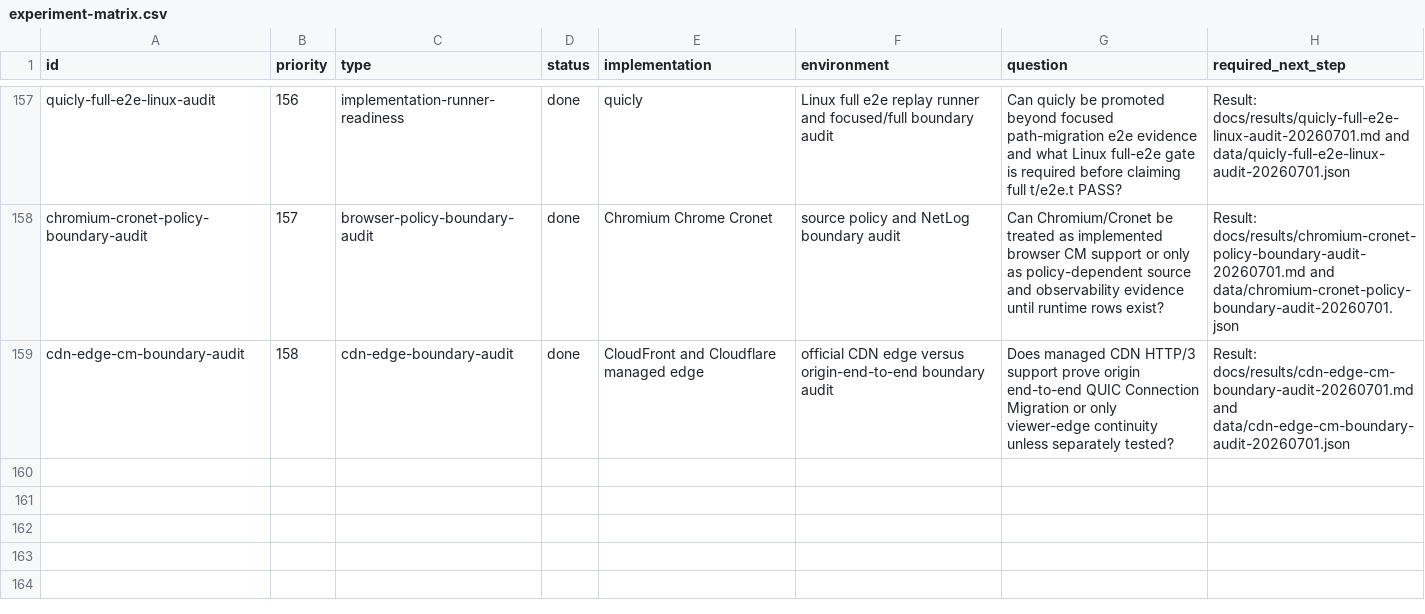
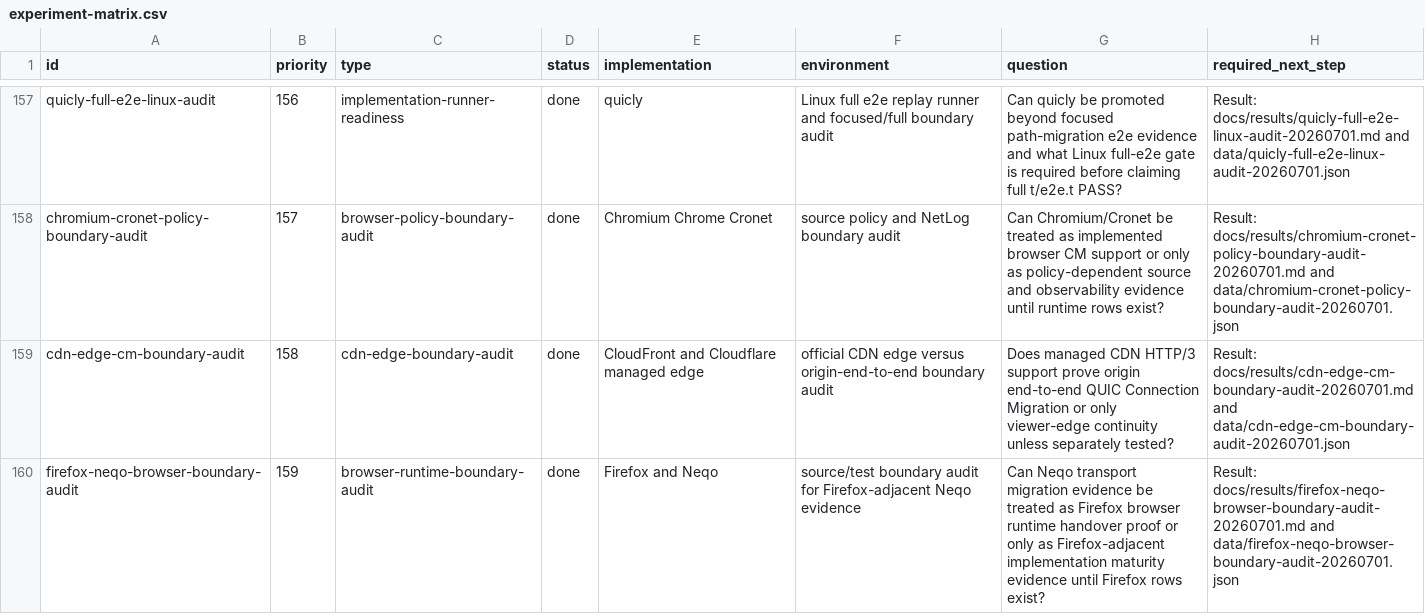
Before and after one commit to manNomi/quic-connect-migration, a CSV file: harness/manifests/experiment-matrix.csv, drawn as a sheet; only a part is shown, gaps mark what is left out.

Commit message:
research: add Firefox Neqo browser boundary audit

```diff
--- a/harness/manifests/experiment-matrix.csv
+++ b/harness/manifests/experiment-matrix.csv
@@ -159 +159,2 @@ chromium-cronet-policy-boundary-audit,157,browser-policy-boundary-audit,done,Chr
 cdn-edge-cm-boundary-audit,158,cdn-edge-boundary-audit,done,CloudFront and Cloudflare managed edge,official CDN edge versus origin-end-to-end boundary audit,Does managed CDN HTTP/3 support prove origin end-to-end QUIC Connection Migration or only viewer-edge continuity unless separately tested?,Result: docs/results/cdn-edge-cm-boundary-audit-20260701.md and data/cdn-edge-cm-boundary-audit-20260701.json
+firefox-neqo-browser-boundary-audit,159,browser-runtime-boundary-audit,done,Firefox and Neqo,source/test boundary audit for Firefox-adjacent Neqo evidence,Can Neqo transport migration evidence be treated as Firefox browser runtime handover proof or only as Firefox-adjacent implementation maturity evidence until Firefox rows exist?,Result: docs/results/firefox-neqo-browser-boundary-audit-20260701.md and data/firefox-neqo-browser-boundary-audit-20260701.json
```
Also changed, not shown: data/final-capture-storage-budget-20260624.csv, data/implementation-survey.csv, 42 other files.
